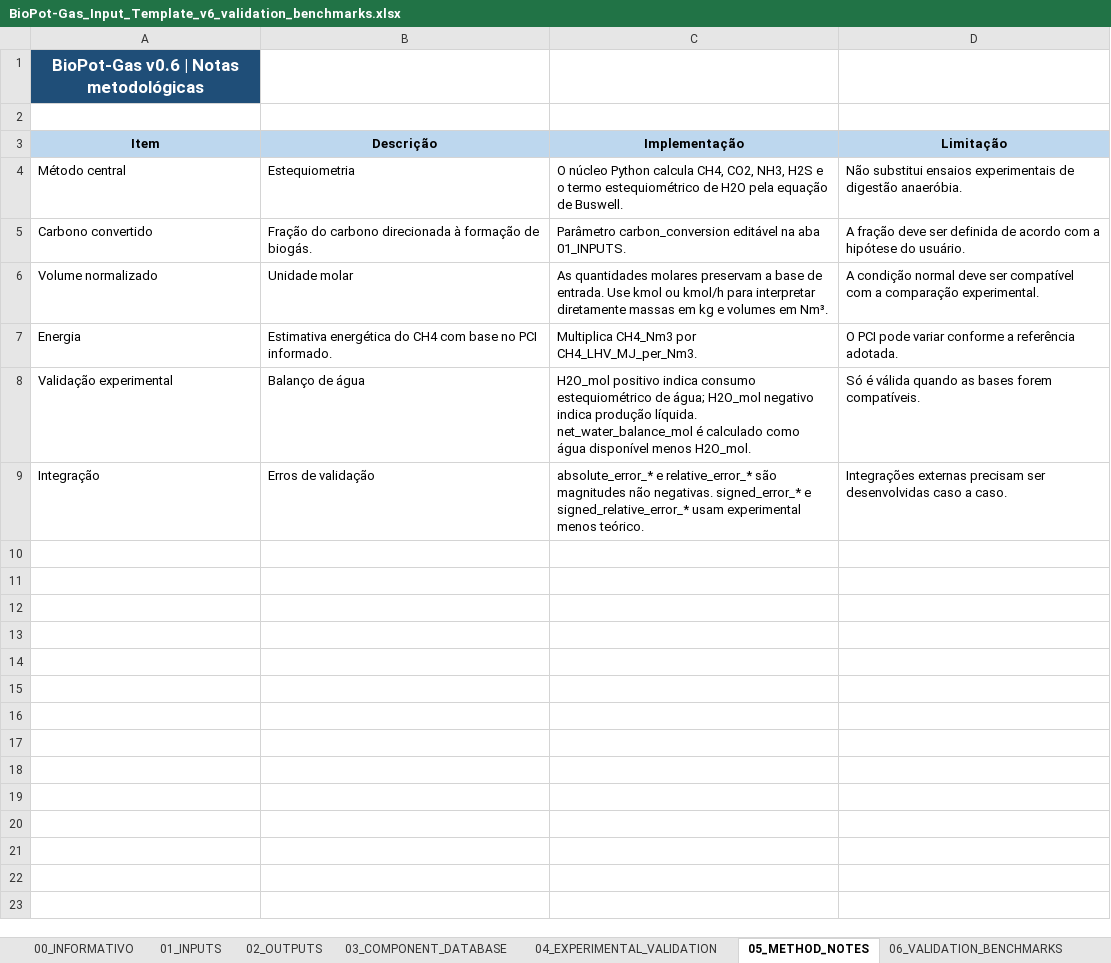
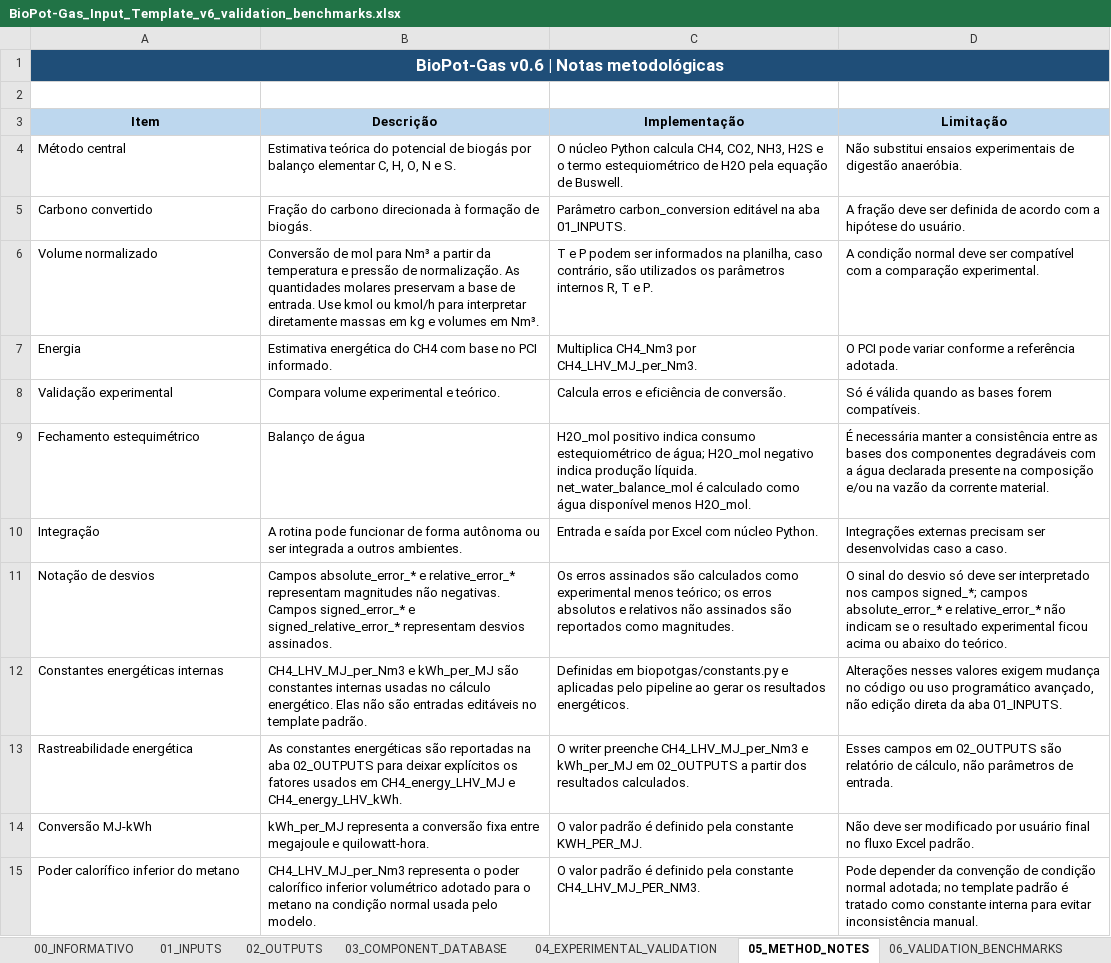
Before and after one commit to EngWanick/software_BioPot-Gas, an Excel workbook: BioPot-Gas_Input_Template_v6_validation_benchmarks.xlsx, sheet 05_METHOD_NOTES, drawn as a sheet; values as stored, in another font and other column widths than the file's, no borders; addresses are those after the commit; the diff names each change by its address in the sheet, - before the commit and + after, or states it on an @@ line.

Commit message:
refactor: use internal energy conversion constants

```diff
--- a/BioPot-Gas_Input_Template_v6_validation_benchmarks.xlsx (sheet 05_METHOD_NOTES)
+++ b/BioPot-Gas_Input_Template_v6_validation_benchmarks.xlsx (sheet 05_METHOD_NOTES)
+A1:D1 merged
-B1:D1 fill: none
+B1:D1 fill: #1F4E78
-B4 (Descrição): Estequiometria
+B4 (Descrição): Estimativa teórica do potencial de biogás por balanço elementar C, H, O, N e S.
-B6 (Descrição): Unidade molar
+B6 (Descrição): Conversão de mol para Nm³ a partir da temperatura e pressão de normalização. As quantidades molares preservam a base de entrada. Use kmol ou kmol/h para interpretar diretamente massas em kg e volumes em Nm³.
-C6 (Implementação): As quantidades molares preservam a base de entrada. Use kmol ou kmol/h para interpretar diretamente massas em kg e volumes em Nm³.
+C6 (Implementação): T e P podem ser informados na planilha, caso contrário, são utilizados os parâmetros internos R, T e P.
-B8 (Descrição): Balanço de água
+B8 (Descrição): Compara volume experimental e teórico.
-C8 (Implementação): H2O_mol positivo indica consumo estequiométrico de água; H2O_mol negativo indica produção líquida. net_water_balance_mol é calculado como água disponível menos H2O_mol.
+C8 (Implementação): Calcula erros e eficiência de conversão.
+row 9: Fechamento estequimétrico | Balanço de água | H2O_mol positivo indica consumo estequiométrico de água; H2O_mol negativo indica produção líquida. net_water_balance_mol é calculado como água disponível menos H2O_mol. | É necessária manter a consistência entre as bases dos componentes degradáveis com a água declarada presente na composição e/ou na vazão da corrente material.
-B10 (Descrição): Erros de validação
+B10 (Descrição): A rotina pode funcionar de forma autônoma ou ser integrada a outros ambientes.
-C10 (Implementação): absolute_error_* e relative_error_* são magnitudes não negativas. signed_error_* e signed_relative_error_* usam experimental menos teórico.
+C10 (Implementação): Entrada e saída por Excel com núcleo Python.
+row 11: Notação de desvios | Campos absolute_error_* e relative_error_* representam magnitudes não negativas. Campos signed_error_* e signed_relative_error_* representam desvios assinados. | Os erros assinados são calculados como experimental menos teórico; os erros absolutos e relativos não assinados são reportados como magnitudes. | O sinal do desvio só deve ser interpretado nos campos signed_*; campos absolute_error_* e relative_error_* não indicam se o resultado experimental ficou acima ou abaixo do teórico.
+row 12: Constantes energéticas internas | CH4_LHV_MJ_per_Nm3 e kWh_per_MJ são constantes internas usadas no cálculo energético. Elas não são entradas editáveis no template padrão. | Definidas em biopotgas/constants.py e aplicadas pelo pipeline ao gerar os resultados energéticos. | Alterações nesses valores exigem mudança no código ou uso programático avançado, não edição direta da aba 01_INPUTS.
+row 13: Rastreabilidade energética | As constantes energéticas são reportadas na aba 02_OUTPUTS para deixar explícitos os fatores usados em CH4_energy_LHV_MJ e CH4_energy_LHV_kWh. | O writer preenche CH4_LHV_MJ_per_Nm3 e kWh_per_MJ em 02_OUTPUTS a partir dos resultados calculados. | Esses campos em 02_OUTPUTS são relatório de cálculo, não parâmetros de entrada.
+row 14: Conversão MJ-kWh | kWh_per_MJ representa a conversão fixa entre megajoule e quilowatt-hora. | O valor padrão é definido pela constante KWH_PER_MJ. | Não deve ser modificado por usuário final no fluxo Excel padrão.
+row 15: Poder calorífico inferior do metano | CH4_LHV_MJ_per_Nm3 representa o poder calorífico inferior volumétrico adotado para o metano na condição normal usada pelo modelo. | O valor padrão é definido pela constante CH4_LHV_MJ_PER_NM3. | Pode depender da convenção de condição normal adotada; no template padrão é tratado como constante interna para evitar inconsistência manual.
```
Also changed, not shown: sheet 06_VALIDATION_BENCHMARKS, sheet 01_INPUTS, sheet 04_EXPERIMENTAL_VALIDATION, sheet 00_INFORMATIVO, 1 other file.
